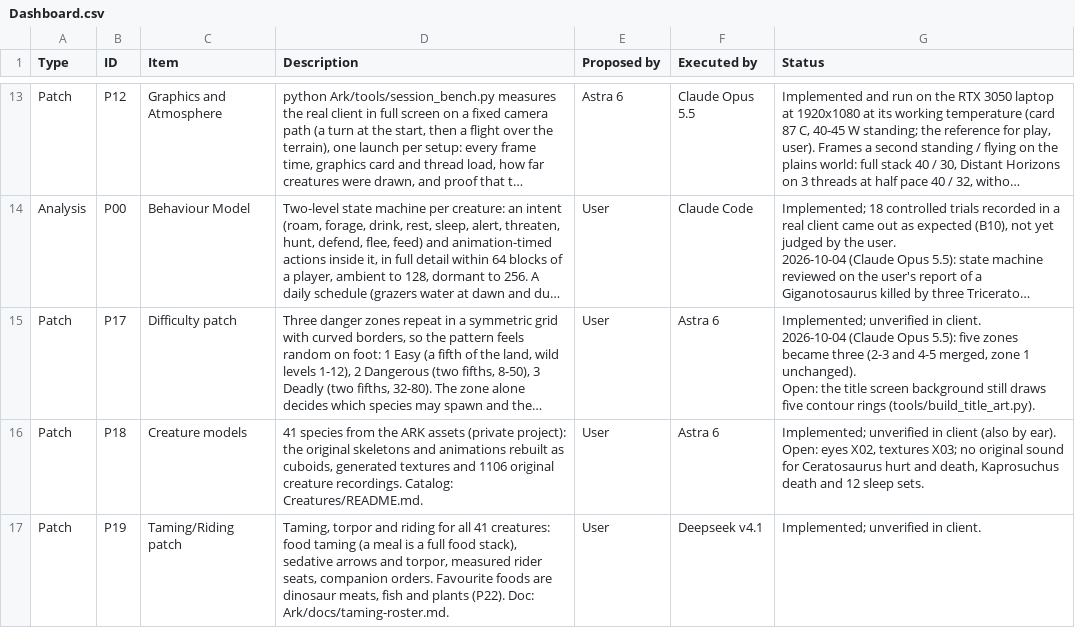
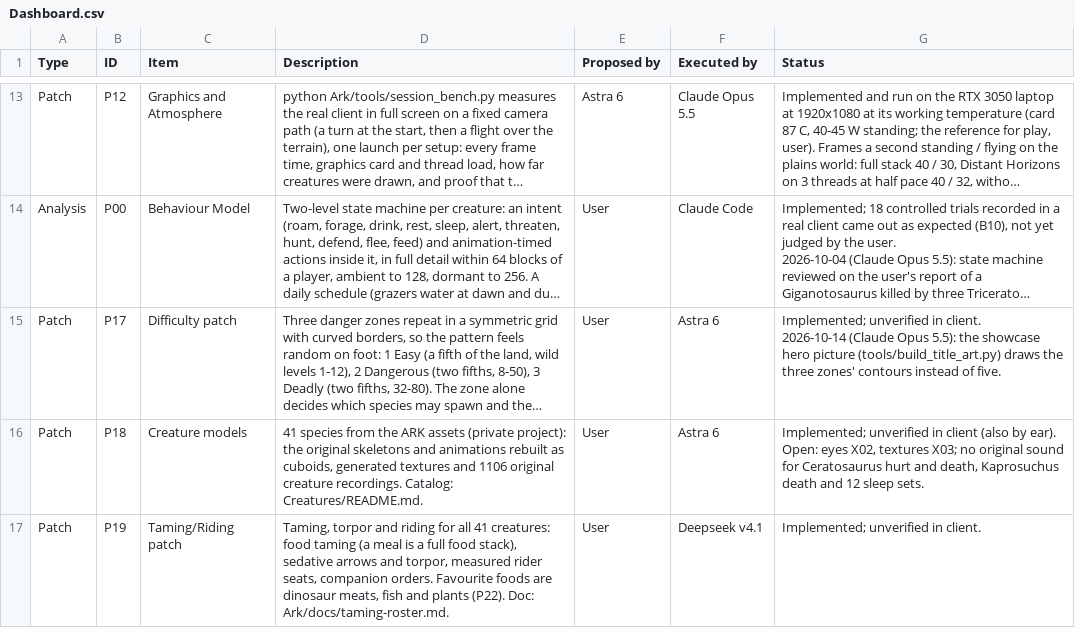
Before and after one commit to Nezv/Ark-Survival-Returns, a CSV file: Dashboard.csv, drawn as a sheet; only a part is shown, gaps mark what is left out; long unchanged cells end in …; ↵ is a line break in a cell; the diff names each change by its address in the sheet, - before the commit and + after, or states it on an @@ line.

```diff
--- a/Dashboard.csv
+++ b/Dashboard.csv
-G15 (Status): …in client. ↵ 2026-10-04 (Claude Opus 5.5): five zones became three (2-3 and 4-5 merged, zone 1 unchanged). ↵ Open: the title screen background still draws five contour rings (tools/build_title_art.py).
+G15 (Status): …in client. ↵ 2026-10-14 (Claude Opus 5.5): the showcase hero picture (tools/build_title_art.py) draws the three zones' contours instead of five.
```
Also changed, not shown: 2 other files.
